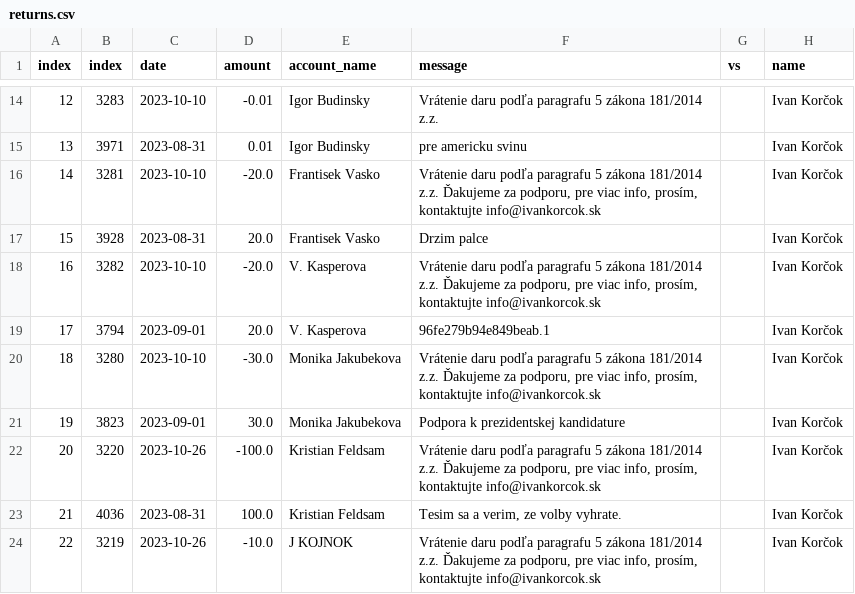
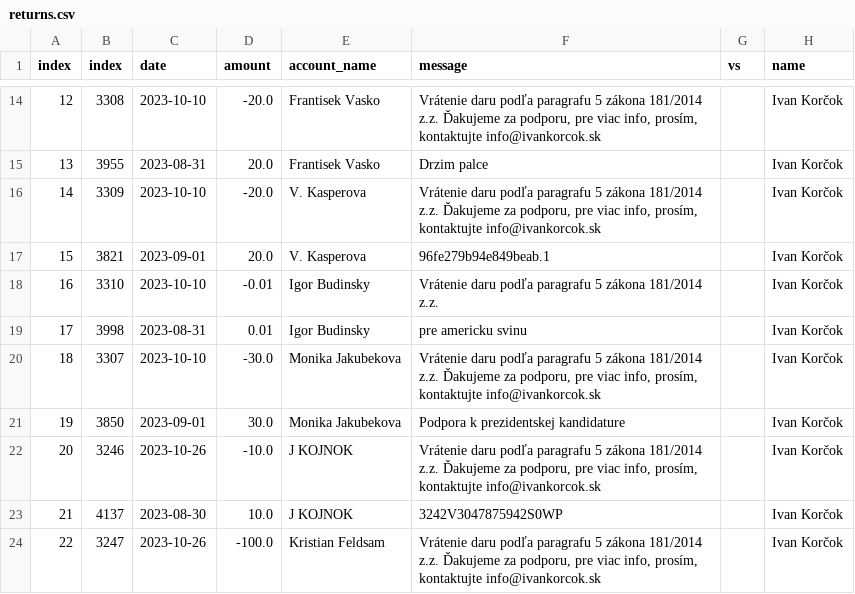
Before and after one commit to matusv/presidential-elections-slovakia-2024, a CSV file: returns.csv, drawn as a sheet; only a part is shown, gaps mark what is left out; the diff covers the shown part only.

```diff
--- a/returns.csv
+++ b/returns.csv
@@ -14,11 +14,11 @@ index,index,date,amount,account_name,message,vs,name
-12,3283,2023-10-10,-0.01,Igor Budinsky,Vrátenie daru podľa paragrafu 5 zákona 181/2014 z.z.,,Ivan Korčok
-13,3971,2023-08-31,0.01,Igor Budinsky,pre americku svinu,,Ivan Korčok
-14,3281,2023-10-10,-20.0,Frantisek Vasko,"Vrátenie daru podľa paragrafu 5 zákona 181/2014 z.z. Ďakujeme za podporu, pre viac info, prosím, kontaktujte info@ivankorcok.sk",,Ivan Korčok
-15,3928,2023-08-31,20.0,Frantisek Vasko,Drzim palce,,Ivan Korčok
-16,3282,2023-10-10,-20.0,V. Kasperova,"Vrátenie daru podľa paragrafu 5 zákona 181/2014 z.z. Ďakujeme za podporu, pre viac info, prosím, kontaktujte info@ivankorcok.sk",,Ivan Korčok
-17,3794,2023-09-01,20.0,V. Kasperova,96fe279b94e849beab.1,,Ivan Korčok
-18,3280,2023-10-10,-30.0,Monika Jakubekova,"Vrátenie daru podľa paragrafu 5 zákona 181/2014 z.z. Ďakujeme za podporu, pre viac info, prosím, kontaktujte info@ivankorcok.sk",,Ivan Korčok
-19,3823,2023-09-01,30.0,Monika Jakubekova,Podpora k prezidentskej kandidature,,Ivan Korčok
-20,3220,2023-10-26,-100.0,Kristian Feldsam,"Vrátenie daru podľa paragrafu 5 zákona 181/2014 z.z. Ďakujeme za podporu, pre viac info, prosím, kontaktujte info@ivankorcok.sk",,Ivan Korčok
-21,4036,2023-08-31,100.0,Kristian Feldsam,"Tesim sa a verim, ze volby vyhrate.",,Ivan Korčok
-22,3219,2023-10-26,-10.0,J KOJNOK,"Vrátenie daru podľa paragrafu 5 zákona 181/2014 z.z. Ďakujeme za podporu, pre viac info, prosím, kontaktujte info@ivankorcok.sk",,Ivan Korčok
+12,3308,2023-10-10,-20.0,Frantisek Vasko,"Vrátenie daru podľa paragrafu 5 zákona 181/2014 z.z. Ďakujeme za podporu, pre viac info, prosím, kontaktujte info@ivankorcok.sk",,Ivan Korčok
+13,3955,2023-08-31,20.0,Frantisek Vasko,Drzim palce,,Ivan Korčok
+14,3309,2023-10-10,-20.0,V. Kasperova,"Vrátenie daru podľa paragrafu 5 zákona 181/2014 z.z. Ďakujeme za podporu, pre viac info, prosím, kontaktujte info@ivankorcok.sk",,Ivan Korčok
+15,3821,2023-09-01,20.0,V. Kasperova,96fe279b94e849beab.1,,Ivan Korčok
+16,3310,2023-10-10,-0.01,Igor Budinsky,Vrátenie daru podľa paragrafu 5 zákona 181/2014 z.z.,,Ivan Korčok
+17,3998,2023-08-31,0.01,Igor Budinsky,pre americku svinu,,Ivan Korčok
+18,3307,2023-10-10,-30.0,Monika Jakubekova,"Vrátenie daru podľa paragrafu 5 zákona 181/2014 z.z. Ďakujeme za podporu, pre viac info, prosím, kontaktujte info@ivankorcok.sk",,Ivan Korčok
+19,3850,2023-09-01,30.0,Monika Jakubekova,Podpora k prezidentskej kandidature,,Ivan Korčok
+20,3246,2023-10-26,-10.0,J KOJNOK,"Vrátenie daru podľa paragrafu 5 zákona 181/2014 z.z. Ďakujeme za podporu, pre viac info, prosím, kontaktujte info@ivankorcok.sk",,Ivan Korčok
+21,4137,2023-08-30,10.0,J KOJNOK,3242V3047875942S0WP,,Ivan Korčok
+22,3247,2023-10-26,-100.0,Kristian Feldsam,"Vrátenie daru podľa paragrafu 5 zákona 181/2014 z.z. Ďakujeme za podporu, pre viac info, prosím, kontaktujte info@ivankorcok.sk",,Ivan Korčok
```
Also changed, not shown: 115 edited cells elsewhere in this file, accounts/Ivan Korčok 5206616575.csv, accounts/Ján Kubiš 5206988483.csv, 3 other files.
